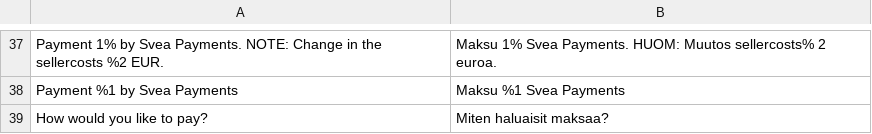
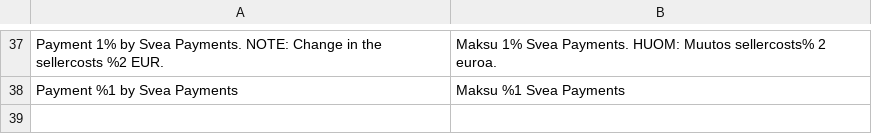
Before and after one commit to maksuturva/magento2_payment_module, a CSV file: app/code/Svea/Maksuturva/i18n/fi_FI.csv, drawn as a sheet; only a part is shown, gaps mark what is left out.

```diff
--- a/app/code/Svea/Maksuturva/i18n/fi_FI.csv
+++ b/app/code/Svea/Maksuturva/i18n/fi_FI.csv
@@ -38,2 +38 @@
 "Payment %1 by Svea Payments", "Maksu %1 Svea Payments"
-"How would you like to pay?", "Miten haluaisit maksaa?"
```
Also changed, not shown: 14 other files.
